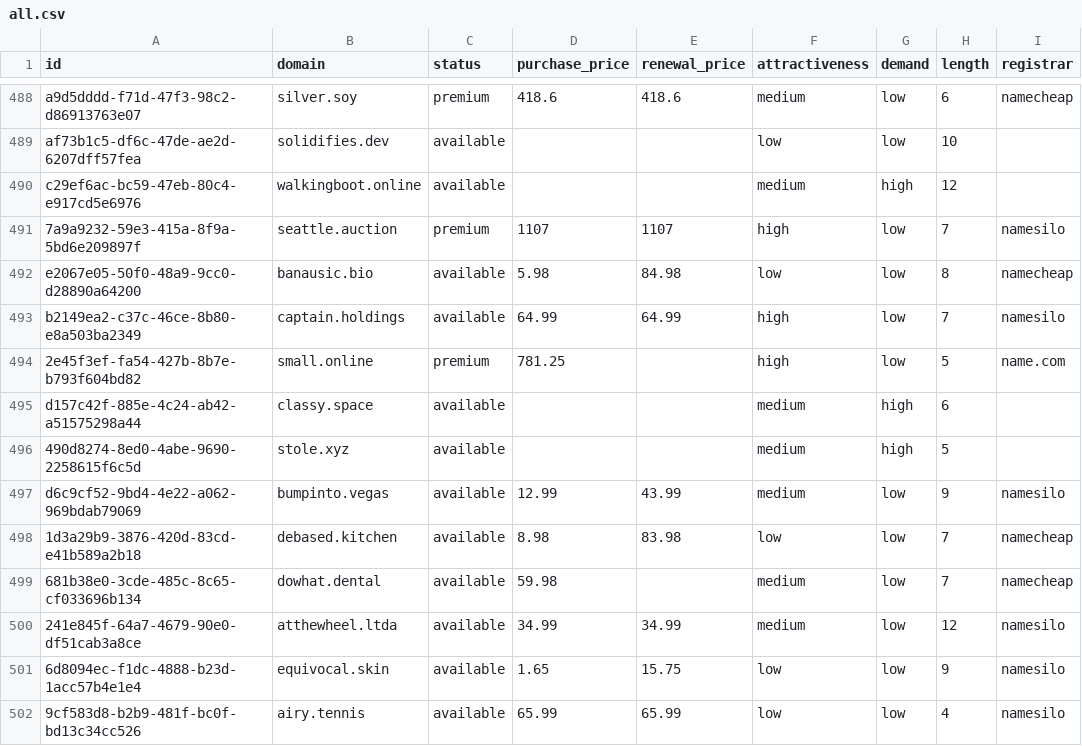
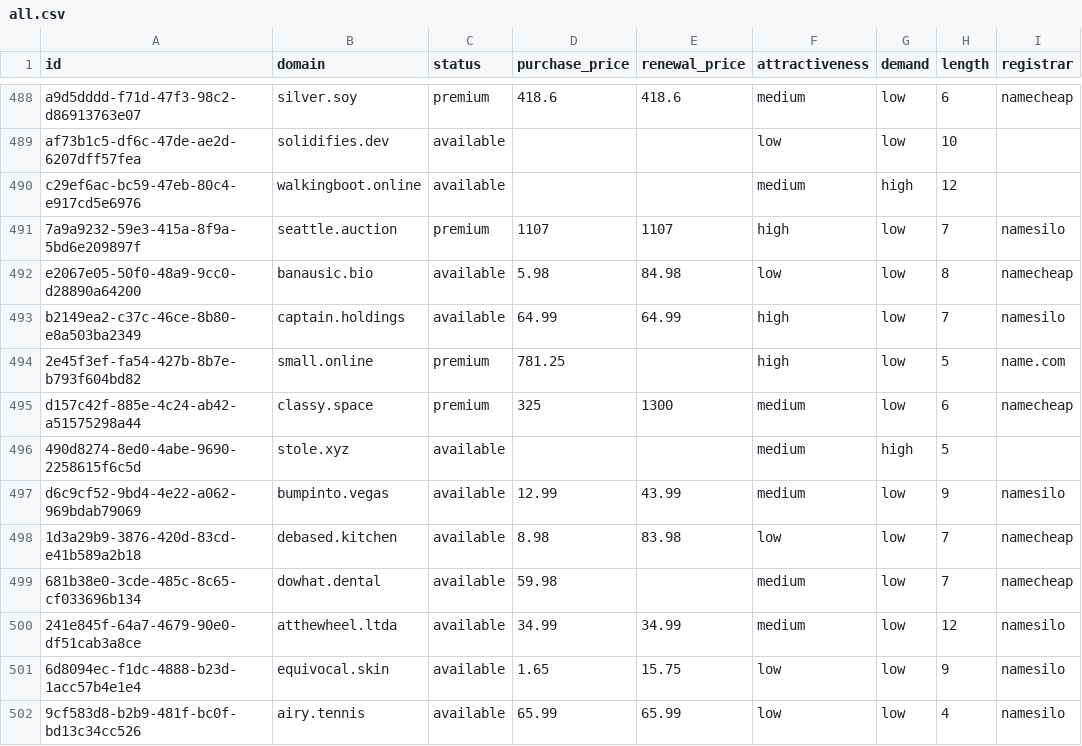
Before and after one commit to UniqueDomains/oneword-domains, a CSV file: all.csv, drawn as a sheet; only a part is shown, gaps mark what is left out; the diff names each change by its address in the sheet, - before the commit and + after, or states it on an @@ line.

Commit message:
Domains update

```diff
--- a/all.csv
+++ b/all.csv
-C495 (status): available
+C495 (status): premium
-D495 (purchase_price): (empty)
+D495 (purchase_price): 325
-E495 (renewal_price): (empty)
+E495 (renewal_price): 1300
-G495 (demand): high
+G495 (demand): low
-I495 (registrar): (empty)
+I495 (registrar): namecheap
```
Also changed, not shown: 4 other files.
